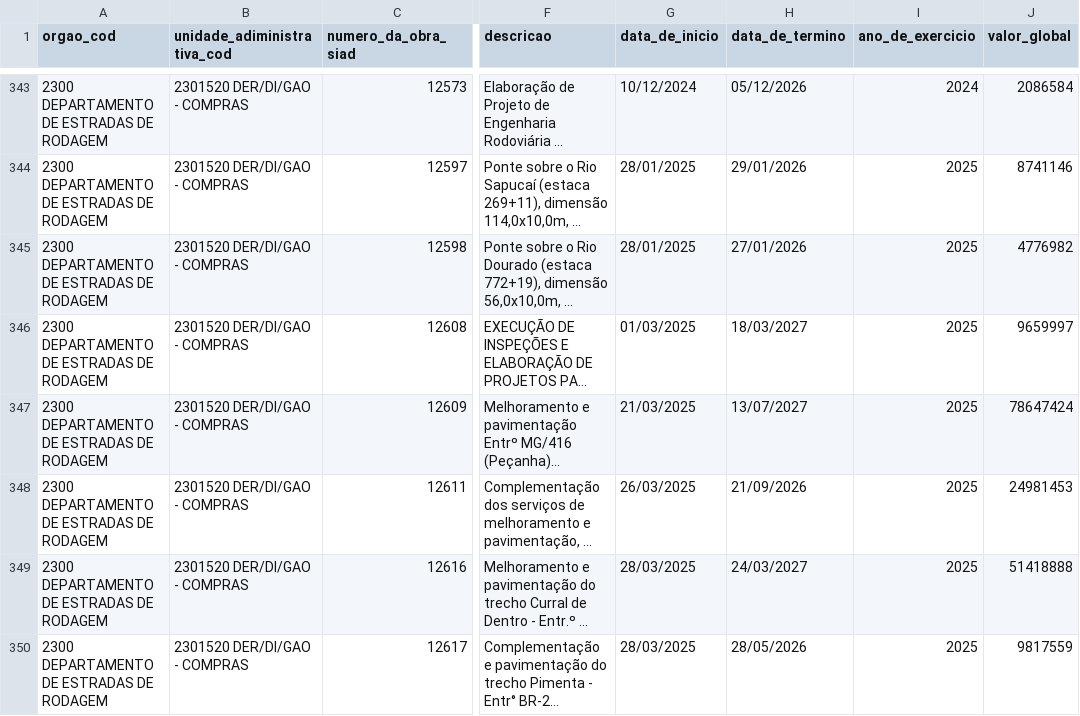
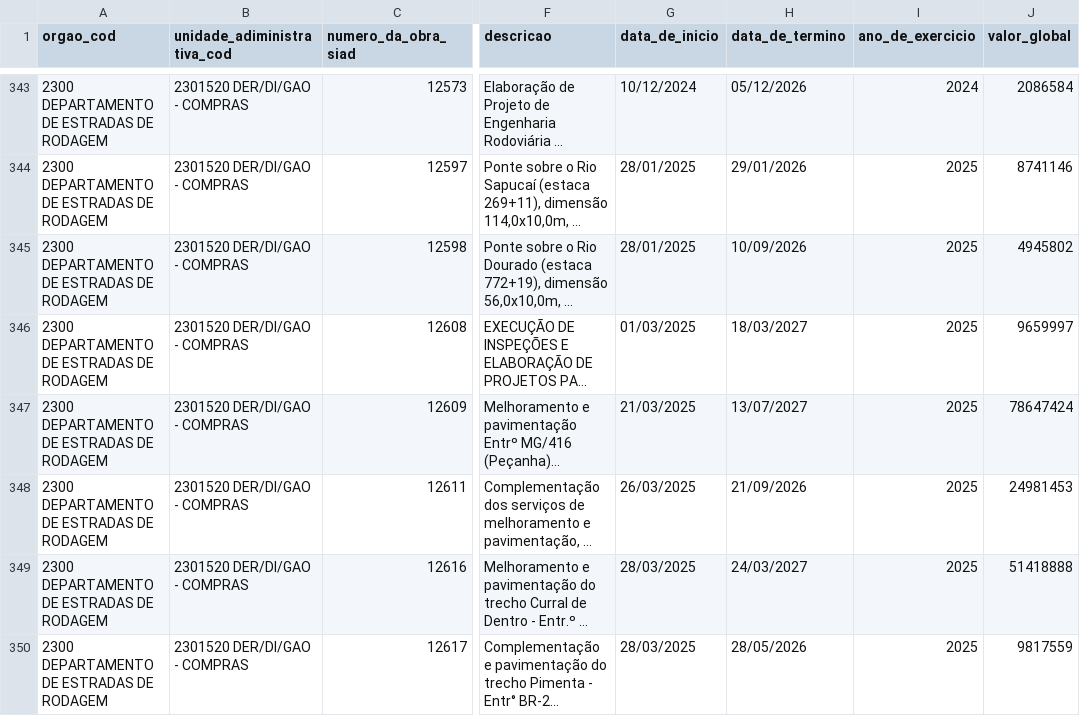
Before and after one commit to splor-mg/dados-sisor-2026, a CSV file: data/base_obras_siad.csv, drawn as a sheet; only a part is shown, gaps mark what is left out; long unchanged cells end in …; the diff names each change by its address in the sheet, - before the commit and + after, or states it on an @@ line.

```diff
--- a/data/base_obras_siad.csv
+++ b/data/base_obras_siad.csv
-H345 (data_de_termino): 27/01/2026
+H345 (data_de_termino): 10/09/2026
-J345 (valor_global): 4776982
+J345 (valor_global): 4945802
```
Also changed, not shown: 2 other files.
